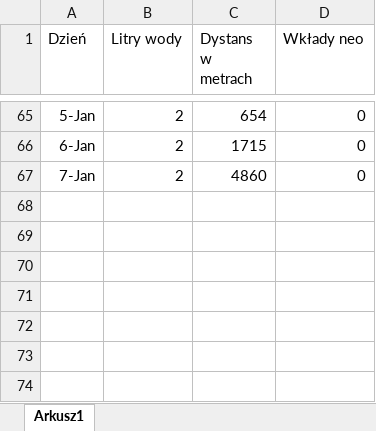
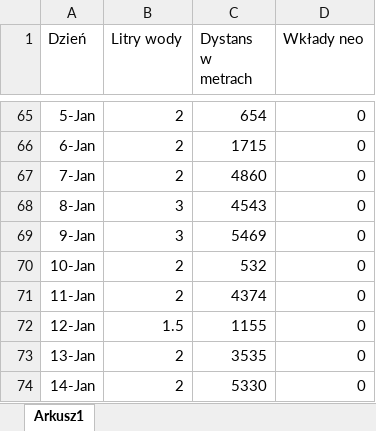
Before and after one commit to wniegoda/projekt_ko-cowy, an Excel workbook: R/data/dane_do_R.xlsx, sheet Arkusz1, drawn as a sheet; only a part is shown, gaps mark what is left out; values as stored, in another font and other column widths than the file's, no borders; the diff names each change by its address in the sheet, - before the commit and + after, or states it on an @@ line.

```diff
--- a/R/data/dane_do_R.xlsx (sheet Arkusz1)
+++ b/R/data/dane_do_R.xlsx (sheet Arkusz1)
+row 68: 8-Jan | 3 | 4543 | 0
+row 69: 9-Jan | 3 | 5469 | 0
+row 70: 10-Jan | 2 | 532 | 0
+row 71: 11-Jan | 2 | 4374 | 0
+row 72: 12-Jan | 1.5 | 1155 | 0
+row 73: 13-Jan | 2 | 3535 | 0
+row 74: 14-Jan | 2 | 5330 | 0
```
Also changed, not shown: 2 other files.
